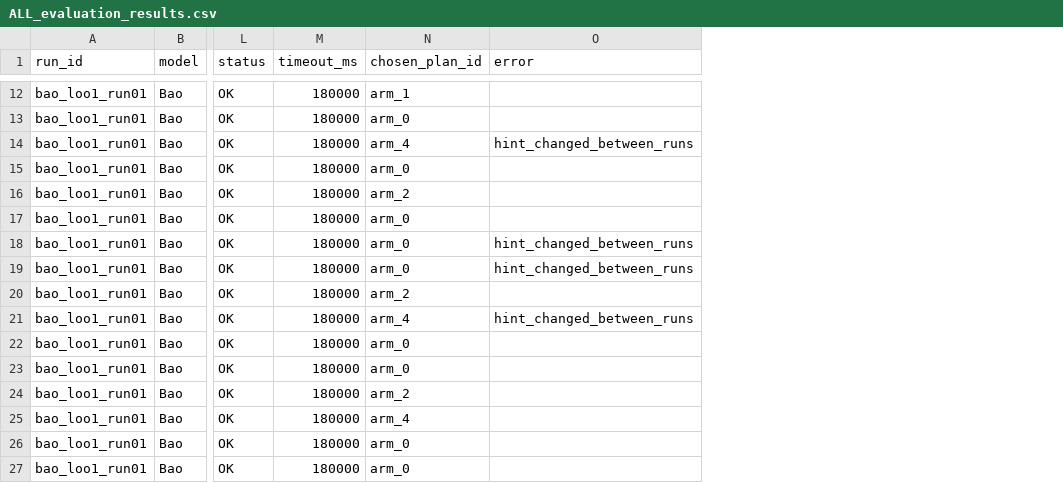
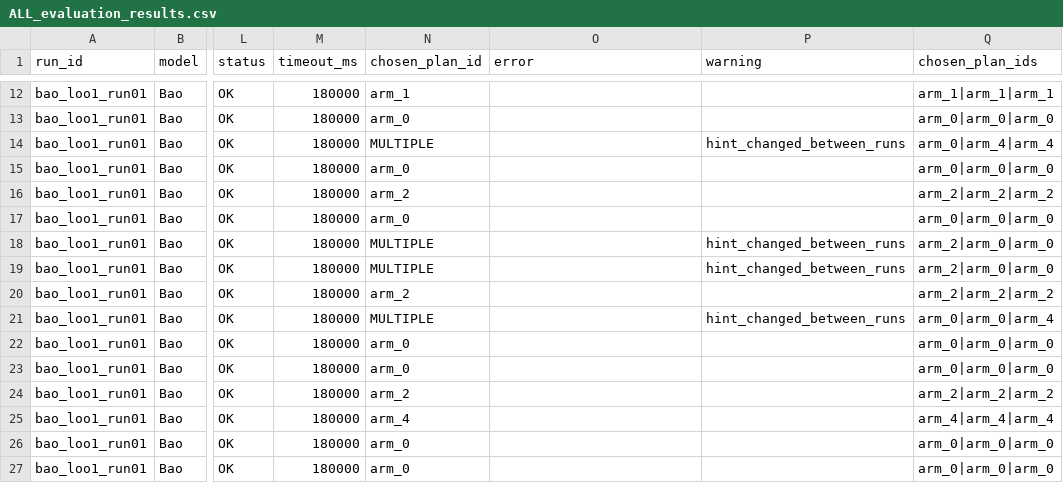
Before and after one commit to saramwon1103/team14-lqo-bao-balsa-novelty, a CSV file: bao/results/ALL_evaluation_results.csv, drawn as a sheet; only a part is shown, gaps mark what is left out; the diff covers the shown part only; the diff names each change by its address in the sheet, - before the commit and + after, or states it on an @@ line.

Commit message:
feat(bao): V2 outputs - split_master source, artifact checkpoint paths, warning/chosen_plan_ids

```diff
--- a/bao/results/ALL_evaluation_results.csv
+++ b/bao/results/ALL_evaluation_results.csv
+column P (warning), rows 14-21: hint_changed_between_runs |  |  |  | hint_changed_between_runs | hint_changed_between_runs |  | hint_changed_between_runs
+column Q (chosen_plan_ids), rows 12-27: arm_1|arm_1|arm_1 | arm_0|arm_0|arm_0 | arm_0|arm_4|arm_4 | arm_0|arm_0|arm_0 | arm_2|arm_2|arm_2 | arm_0|arm_0|arm_0 | arm_2|arm_0|arm_0 | arm_2|arm_0|arm_0 | arm_2|arm_2|arm_2 | arm_0|arm_0|arm_4 | arm_0|arm_0|arm_0 | arm_0|arm_0|arm_0 | arm_2|arm_2|arm_2 | arm_4|arm_4|arm_4 | arm_0|arm_0|arm_0 | arm_0|arm_0|arm_0
-N14 (chosen_plan_id): arm_4
+N14 (chosen_plan_id): MULTIPLE
-O14 (error): hint_changed_between_runs
+O14 (error): (empty)
-N18:N19 (chosen_plan_id): arm_0
+N18:N19 (chosen_plan_id): MULTIPLE
-O18:O19 (error): hint_changed_between_runs
+O18:O19 (error): (empty)
-N21 (chosen_plan_id): arm_4
+N21 (chosen_plan_id): MULTIPLE
-O21 (error): hint_changed_between_runs
+O21 (error): (empty)
```
Also changed, not shown: 16 edited cells elsewhere in this file, bao/results/BaseQuery-1/bao_bq1_run01/checkpoint_manifest.csv, bao/results/BaseQuery-1/bao_bq1_run01/evaluation_results.csv, 9 other files.
